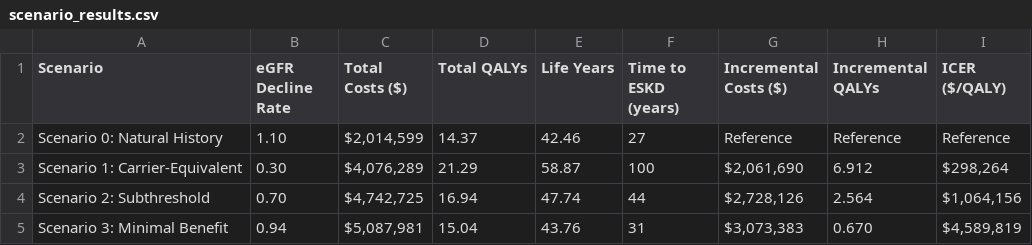
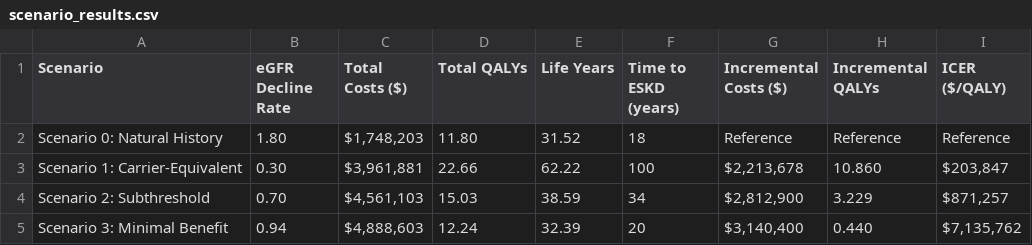
Before and after one commit to s-honore/HTA-Report, a CSV file: Models/Lowe_HTA/scenario_results.csv, drawn as a sheet.

```diff
--- a/Models/Lowe_HTA/scenario_results.csv
+++ b/Models/Lowe_HTA/scenario_results.csv
@@ -1,5 +1,5 @@
 Scenario,eGFR Decline Rate,Total Costs ($),Total QALYs,Life Years,Time to ESKD (years),Incremental Costs ($),Incremental QALYs,ICER ($/QALY)
-Scenario 0: Natural History,1.10,"$2,014,599",14.37,42.46,27,Reference,Reference,Reference
-Scenario 1: Carrier-Equivalent,0.30,"$4,076,289",21.29,58.87,100,"$2,061,690",6.912,"$298,264"
-Scenario 2: Subthreshold,0.70,"$4,742,725",16.94,47.74,44,"$2,728,126",2.564,"$1,064,156"
-Scenario 3: Minimal Benefit,0.94,"$5,087,981",15.04,43.76,31,"$3,073,383",0.670,"$4,589,819"
+Scenario 0: Natural History,1.80,"$1,748,203",11.80,31.52,18,Reference,Reference,Reference
+Scenario 1: Carrier-Equivalent,0.30,"$3,961,881",22.66,62.22,100,"$2,213,678",10.860,"$203,847"
+Scenario 2: Subthreshold,0.70,"$4,561,103",15.03,38.59,34,"$2,812,900",3.229,"$871,257"
+Scenario 3: Minimal Benefit,0.94,"$4,888,603",12.24,32.39,20,"$3,140,400",0.440,"$7,135,762"
```
Also changed, not shown: Models/Lowe_HTA/ce_plane_data.csv, Models/Lowe_HTA/sensitivity_analysis.csv, 5 other files.
